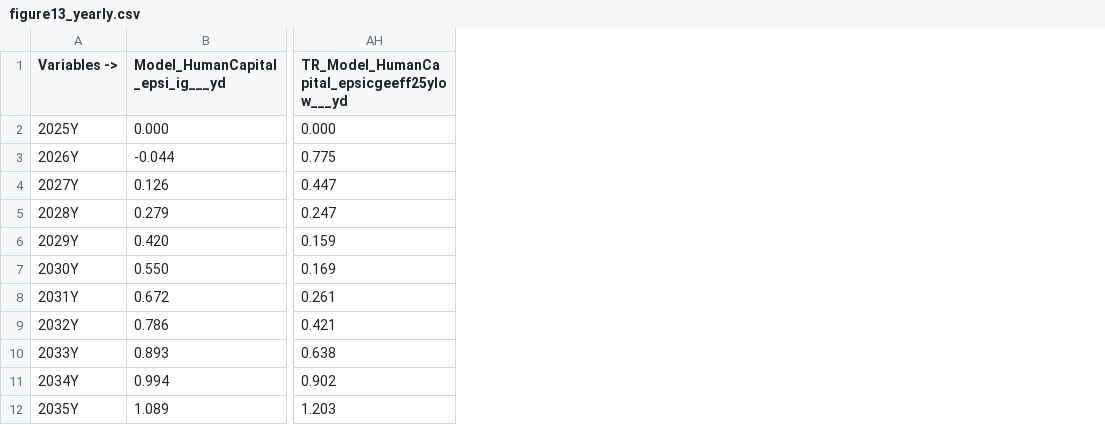
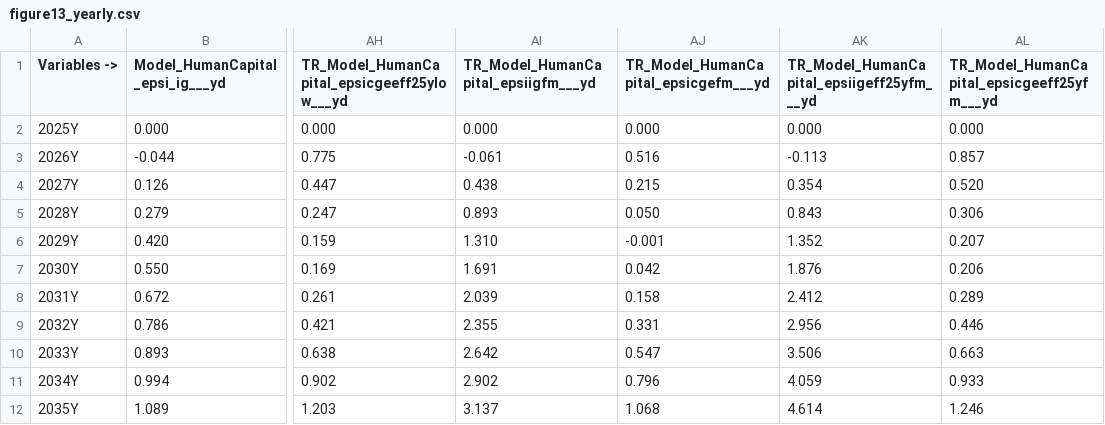
Before and after one commit to kbankowski-econ/2025-05_spendingModellingTurkey, a CSV file: data/figure13_yearly.csv, drawn as a sheet; only a part is shown, gaps mark what is left out; the diff names each change by its address in the sheet, - before the commit and + after, or states it on an @@ line.

Commit message:
Add a sensitivity section on the Fiscal Monitor gaps
Solve and export four Türkiye experiments on the Fiscal Monitor 2025
efficiency gaps, and repeat the spending-efficiency and combined figures with
them, behind a divider slide. The recalibrated panel labels its values on a
green background, and shares a vertical axis with the main results so the two
can be read against each other. Also correct the advanced-economy
infrastructure gap on the calibration slide to the 0.359 the model uses.

```diff
--- a/data/figure13_yearly.csv
+++ b/data/figure13_yearly.csv
+column AI, rows 1-12: TR_Model_HumanCapital_epsiigfm___yd | 0.000 | -0.061 | 0.438 | 0.893 | 1.310 | 1.691 | 2.039 | 2.355 | 2.642 | 2.902 | 3.137
+column AJ, rows 1-12: TR_Model_HumanCapital_epsicgefm___yd | 0.000 | 0.516 | 0.215 | 0.050 | -0.001 | 0.042 | 0.158 | 0.331 | 0.547 | 0.796 | 1.068
+column AK, rows 1-12: TR_Model_HumanCapital_epsiigeff25yfm___yd | 0.000 | -0.113 | 0.354 | 0.843 | 1.352 | 1.876 | 2.412 | 2.956 | 3.506 | 4.059 | 4.614
+column AL, rows 1-12: TR_Model_HumanCapital_epsicgeeff25yfm___yd | 0.000 | 0.857 | 0.520 | 0.306 | 0.207 | 0.206 | 0.289 | 0.446 | 0.663 | 0.933 | 1.246
```
Also changed, not shown: results/turkiye/figures/combinedAE_yd_lines.csv, scripts/chartTable.csv, 24 other files.
